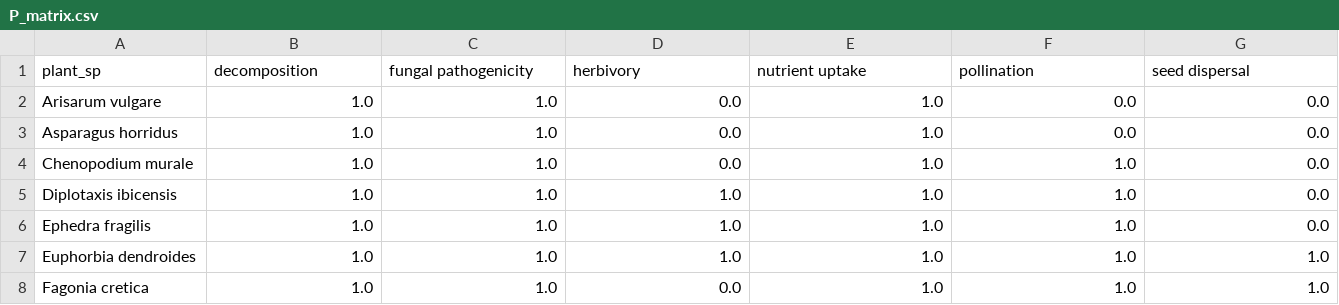
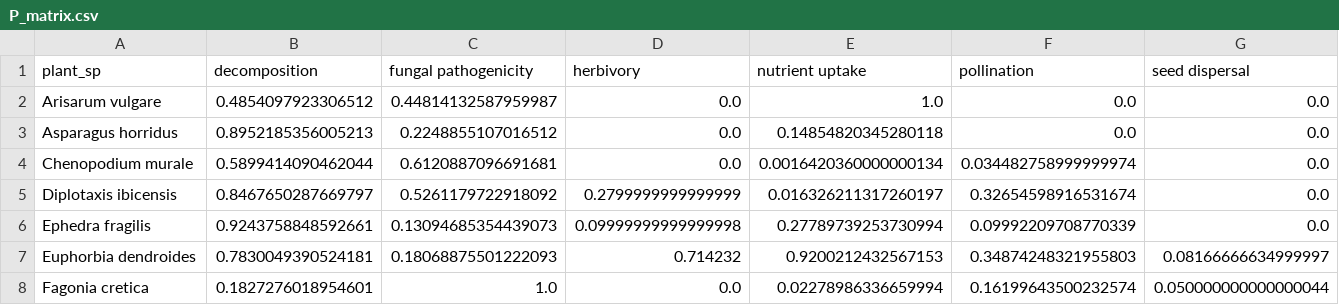
Before and after one commit to marcuevasb/MultilayerEcoNet, a CSV file: data/output/P_matrix.csv, drawn as a sheet; only a part is shown; the diff covers the shown part only.

Commit message:
update data to Na redona data

```diff
--- a/data/output/P_matrix.csv
+++ b/data/output/P_matrix.csv
@@ -1,8 +1,8 @@
 plant_sp,decomposition,fungal pathogenicity,herbivory,nutrient uptake,pollination,seed dispersal
-Arisarum vulgare,1.0,1.0,0.0,1.0,0.0,0.0
-Asparagus horridus,1.0,1.0,0.0,1.0,0.0,0.0
-Chenopodium murale,1.0,1.0,0.0,1.0,1.0,0.0
-Diplotaxis ibicensis,1.0,1.0,1.0,1.0,1.0,0.0
-Ephedra fragilis,1.0,1.0,1.0,1.0,1.0,0.0
-Euphorbia dendroides,1.0,1.0,1.0,1.0,1.0,1.0
-Fagonia cretica,1.0,1.0,0.0,1.0,1.0,1.0
+Arisarum vulgare,0.4854097923306512,0.44814132587959987,0.0,1.0,0.0,0.0
+Asparagus horridus,0.8952185356005213,0.2248855107016512,0.0,0.14854820345280118,0.0,0.0
+Chenopodium murale,0.5899414090462044,0.6120887096691681,0.0,0.0016420360000000134,0.034482758999999974,0.0
+Diplotaxis ibicensis,0.8467650287669797,0.5261179722918092,0.2799999999999999,0.016326211317260197,0.32654598916531674,0.0
+Ephedra fragilis,0.9243758848592661,0.13094685354439073,0.09999999999999998,0.27789739253730994,0.09992209708770339,0.0
+Euphorbia dendroides,0.7830049390524181,0.18068875501222093,0.714232,0.9200212432567153,0.34874248321955803,0.08166666634999997
+Fagonia cretica,0.1827276018954601,1.0,0.0,0.02278986336659994,0.16199643500232574,0.050000000000000044
```
Also changed, not shown: 41 edited cells elsewhere in this file, data/input/P_matrix.csv, data/output/Phi_matrix.csv, 9 other files.
